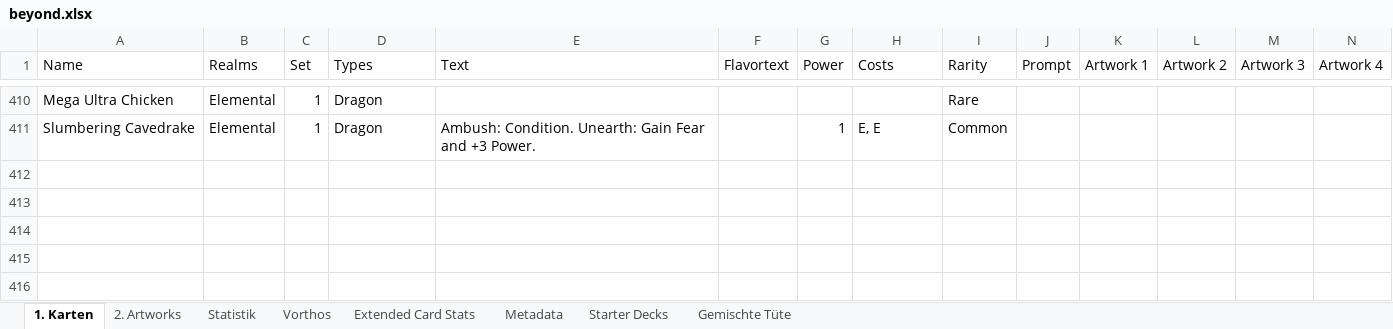
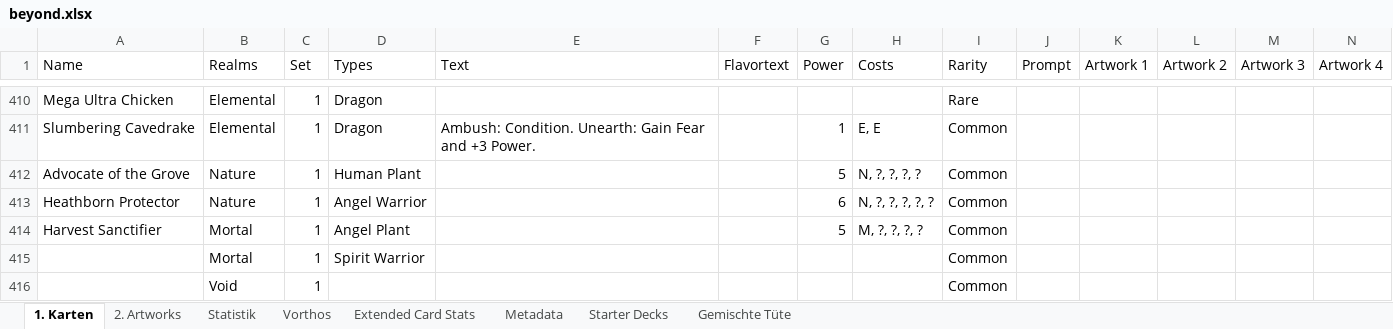
Before and after one commit to nonbiristudios/ShardsOfBeyond-v2, an Excel workbook: card-data/beyond.xlsx, sheet 1. Karten, drawn as a sheet; only a part is shown, gaps mark what is left out; values as stored, in another font and other column widths than the file's, no cell formats; charts and pictures and conditional formats not drawn; rows hold the shown columns only; the diff covers the shown part only; the diff names each change by its address in the sheet, - before the commit and + after, or states it on an @@ line.

```diff
--- a/card-data/beyond.xlsx (sheet 1. Karten)
+++ b/card-data/beyond.xlsx (sheet 1. Karten)
+row 412: Advocate of the Grove | Nature | 1 | Human Plant |  |  | 5 | N, ?, ?, ?, ? | Common
+row 413: Heathborn Protector | Nature | 1 | Angel Warrior |  |  | 6 | N, ?, ?, ?, ?, ? | Common
+row 414: Harvest Sanctifier | Mortal | 1 | Angel Plant |  |  | 5 | M, ?, ?, ?, ? | Common
+row 415:  | Mortal | 1 | Spirit Warrior |  |  |  |  | Common
+row 416:  | Void | 1 |  |  |  |  |  | Common
```
Also changed, not shown: 5 added rows and 43 edited cells elsewhere in this sheet, sheet Vorthos, sheet Statistik, sheet Starter Decks, sheet Extended Card Stats, cell formats, formulas that keep their value, hidden cells, charts or pictures, 4 other files.
